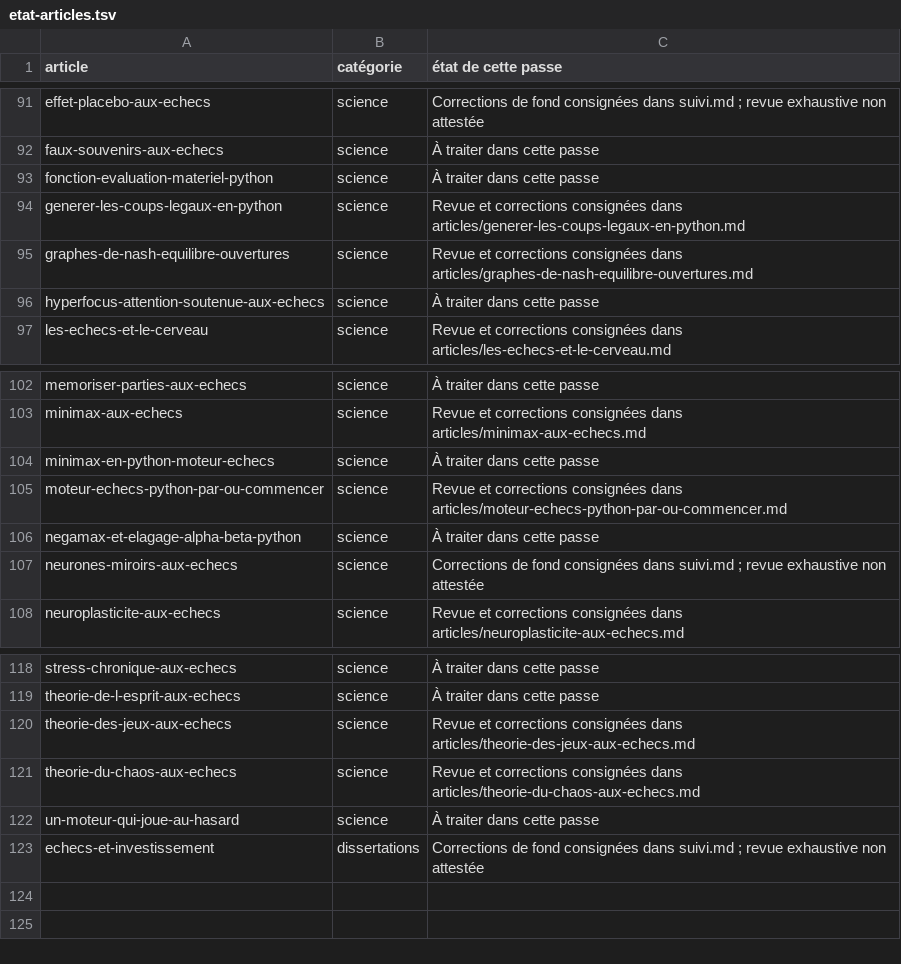
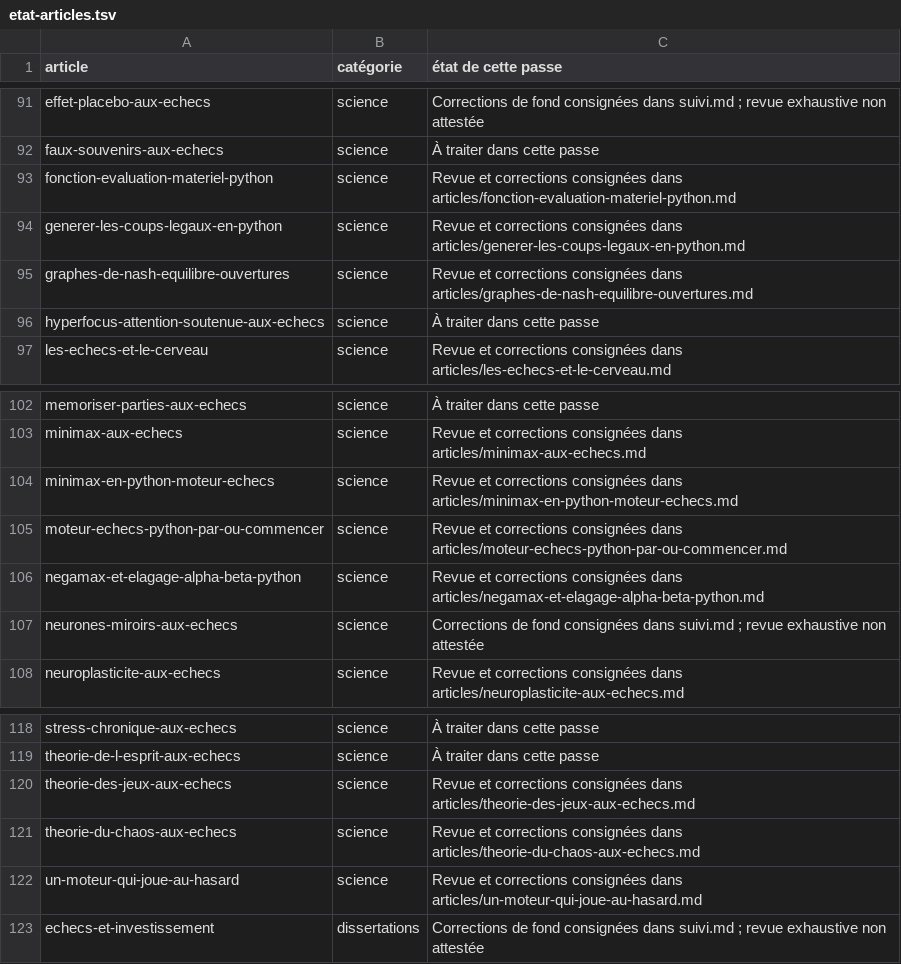
Before and after one commit to Frozalex/blogdungaucher, a TSV file: docs/corrections-editoriales/etat-articles.tsv, drawn as a sheet; only a part is shown, gaps mark what is left out.

Commit message:
fix(negamax-et-elagage-alpha-beta-python): corriger les conventions et les promesses techniques

```diff
--- a/docs/corrections-editoriales/etat-articles.tsv
+++ b/docs/corrections-editoriales/etat-articles.tsv
@@ -92,3 +92,3 @@ effet-placebo-aux-echecs	science	Corrections de fond consignées dans suivi.md ;
 faux-souvenirs-aux-echecs	science	À traiter dans cette passe
-fonction-evaluation-materiel-python	science	À traiter dans cette passe
+fonction-evaluation-materiel-python	science	Revue et corrections consignées dans articles/fonction-evaluation-materiel-python.md
 generer-les-coups-legaux-en-python	science	Revue et corrections consignées dans articles/generer-les-coups-legaux-en-python.md
@@ -103,5 +103,5 @@ memoriser-parties-aux-echecs	science	À traiter dans cette passe
 minimax-aux-echecs	science	Revue et corrections consignées dans articles/minimax-aux-echecs.md
-minimax-en-python-moteur-echecs	science	À traiter dans cette passe
+minimax-en-python-moteur-echecs	science	Revue et corrections consignées dans articles/minimax-en-python-moteur-echecs.md
 moteur-echecs-python-par-ou-commencer	science	Revue et corrections consignées dans articles/moteur-echecs-python-par-ou-commencer.md
-negamax-et-elagage-alpha-beta-python	science	À traiter dans cette passe
+negamax-et-elagage-alpha-beta-python	science	Revue et corrections consignées dans articles/negamax-et-elagage-alpha-beta-python.md
 neurones-miroirs-aux-echecs	science	Corrections de fond consignées dans suivi.md ; revue exhaustive non attestée
@@ -121,3 +121,3 @@ theorie-des-jeux-aux-echecs	science	Revue et corrections consignées dans articl
 theorie-du-chaos-aux-echecs	science	Revue et corrections consignées dans articles/theorie-du-chaos-aux-echecs.md
-un-moteur-qui-joue-au-hasard	science	À traiter dans cette passe
+un-moteur-qui-joue-au-hasard	science	Revue et corrections consignées dans articles/un-moteur-qui-joue-au-hasard.md
 echecs-et-investissement	dissertations	Corrections de fond consignées dans suivi.md ; revue exhaustive non attestée
```
Also changed, not shown: 2 other files.
